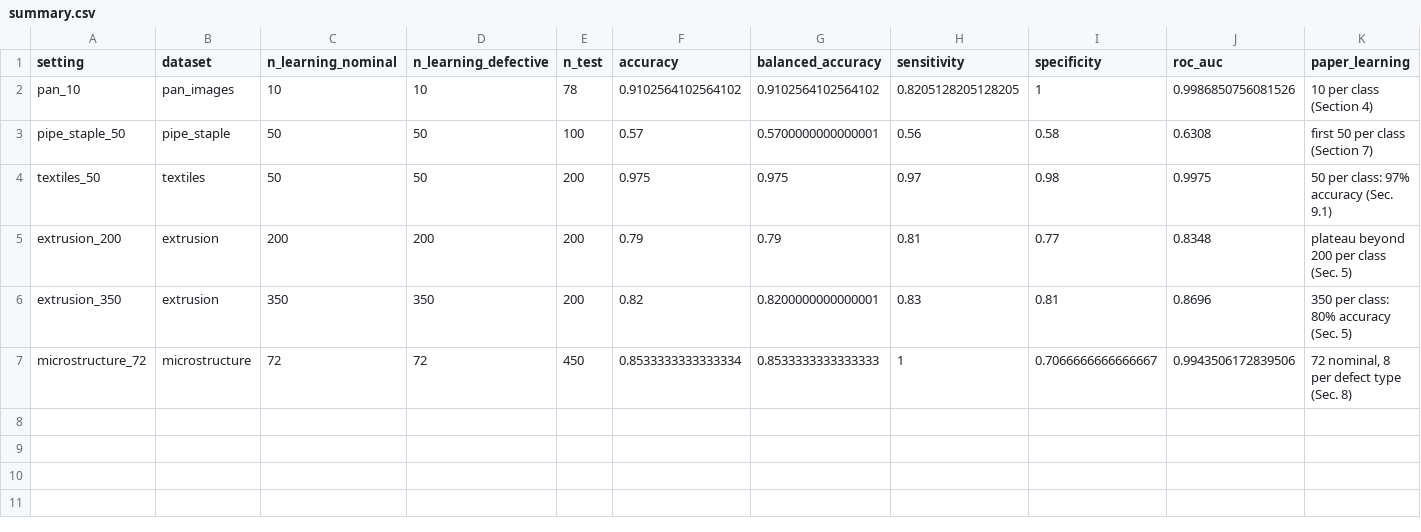
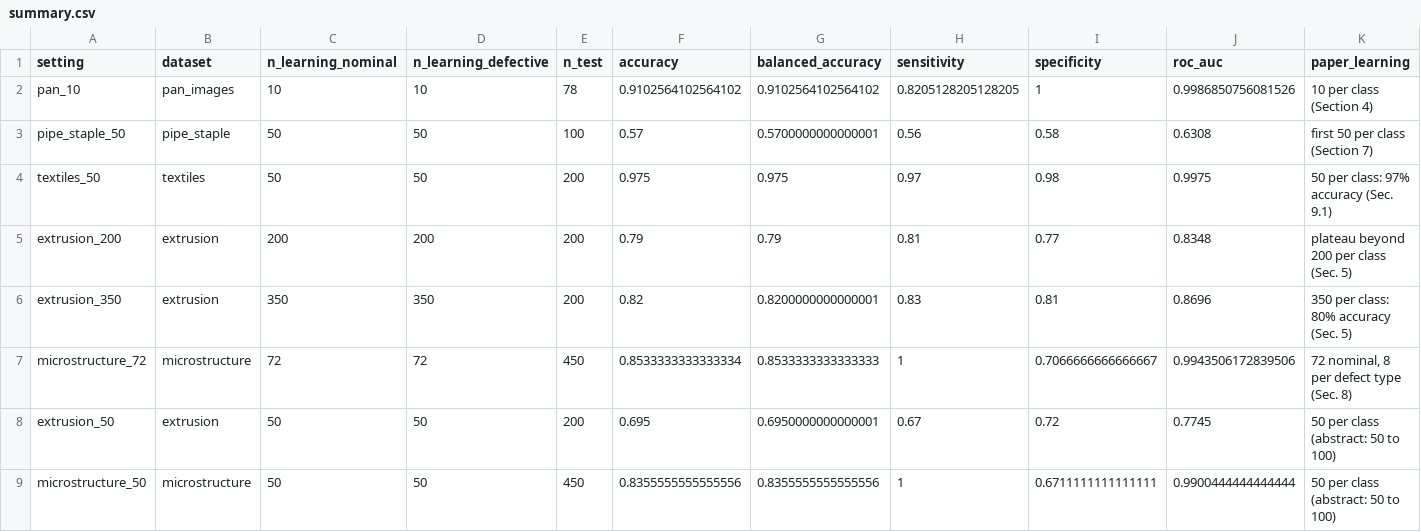
Before and after one commit to fmegahed/decision-models-for-industrial-image-qc, a CSV file: results/clip_paper/summary.csv, drawn as a sheet; only a part is shown; rows hold the shown columns only; the diff names each change by its address in the sheet, - before the commit and + after, or states it on an @@ line.

```diff
--- a/results/clip_paper/summary.csv
+++ b/results/clip_paper/summary.csv
+row 8: extrusion_50 | extrusion | 50 | 50 | 200 | 0.695 | 0.6950000000000001 | 0.67 | 0.72 | 0.7745 | 50 per class (abstract: 50 to 100)
+row 9: microstructure_50 | microstructure | 50 | 50 | 450 | 0.8355555555555556 | 0.8355555555555556 | 1 | 0.6711111111111111 | 0.9900444444444444 | 50 per class (abstract: 50 to 100)
```
Also changed, not shown: results/clip_paper/tuned_thresholds.csv, tables/T4_test_results.csv, 22 other files.
